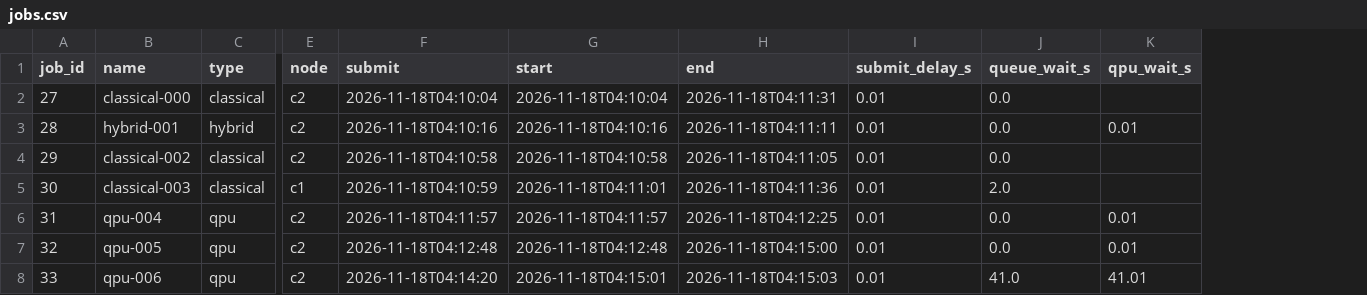
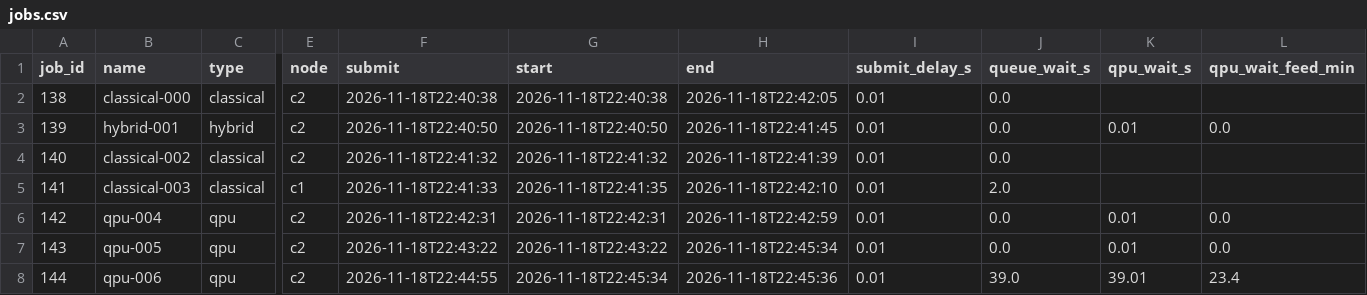
Before and after one commit to ArshMalik02/qpu-aware-scheduling, a CSV file: results/reactive/seed1/jobs.csv, drawn as a sheet; only a part is shown, gaps mark what is left out; the diff covers the shown part only; the diff names each change by its address in the sheet, - before the commit and + after, or states it on an @@ line.

```diff
--- a/results/reactive/seed1/jobs.csv
+++ b/results/reactive/seed1/jobs.csv
+column L (qpu_wait_feed_min), rows 3-8: 0.0 |  |  | 0.0 | 0.0 | 23.4
-A2 (job_id): 27
+A2 (job_id): 138
-F2 (submit): 2026-11-18T04:10:04
+F2 (submit): 2026-11-18T22:40:38
-G2 (start): 2026-11-18T04:10:04
+G2 (start): 2026-11-18T22:40:38
-H2 (end): 2026-11-18T04:11:31
+H2 (end): 2026-11-18T22:42:05
-A3 (job_id): 28
+A3 (job_id): 139
-F3 (submit): 2026-11-18T04:10:16
+F3 (submit): 2026-11-18T22:40:50
-G3 (start): 2026-11-18T04:10:16
+G3 (start): 2026-11-18T22:40:50
-H3 (end): 2026-11-18T04:11:11
+H3 (end): 2026-11-18T22:41:45
-A4 (job_id): 29
+A4 (job_id): 140
-F4 (submit): 2026-11-18T04:10:58
+F4 (submit): 2026-11-18T22:41:32
-G4 (start): 2026-11-18T04:10:58
+G4 (start): 2026-11-18T22:41:32
-H4 (end): 2026-11-18T04:11:05
+H4 (end): 2026-11-18T22:41:39
-A5 (job_id): 30
+A5 (job_id): 141
-F5 (submit): 2026-11-18T04:10:59
+F5 (submit): 2026-11-18T22:41:33
-G5 (start): 2026-11-18T04:11:01
+G5 (start): 2026-11-18T22:41:35
-H5 (end): 2026-11-18T04:11:36
+H5 (end): 2026-11-18T22:42:10
-A6 (job_id): 31
+A6 (job_id): 142
-F6 (submit): 2026-11-18T04:11:57
+F6 (submit): 2026-11-18T22:42:31
-G6 (start): 2026-11-18T04:11:57
+G6 (start): 2026-11-18T22:42:31
-H6 (end): 2026-11-18T04:12:25
+H6 (end): 2026-11-18T22:42:59
-A7 (job_id): 32
+A7 (job_id): 143
-F7 (submit): 2026-11-18T04:12:48
+F7 (submit): 2026-11-18T22:43:22
-G7 (start): 2026-11-18T04:12:48
+G7 (start): 2026-11-18T22:43:22
-H7 (end): 2026-11-18T04:15:00
+H7 (end): 2026-11-18T22:45:34
-A8 (job_id): 33
+A8 (job_id): 144
-F8 (submit): 2026-11-18T04:14:20
+F8 (submit): 2026-11-18T22:44:55
-G8 (start): 2026-11-18T04:15:01
+G8 (start): 2026-11-18T22:45:34
-H8 (end): 2026-11-18T04:15:03
+H8 (end): 2026-11-18T22:45:36
-J8 (queue_wait_s): 41.0
+J8 (queue_wait_s): 39.0
-K8 (qpu_wait_s): 41.01
+K8 (qpu_wait_s): 39.01
```
Also changed, not shown: 128 edited cells elsewhere in this file, 8 other files.
